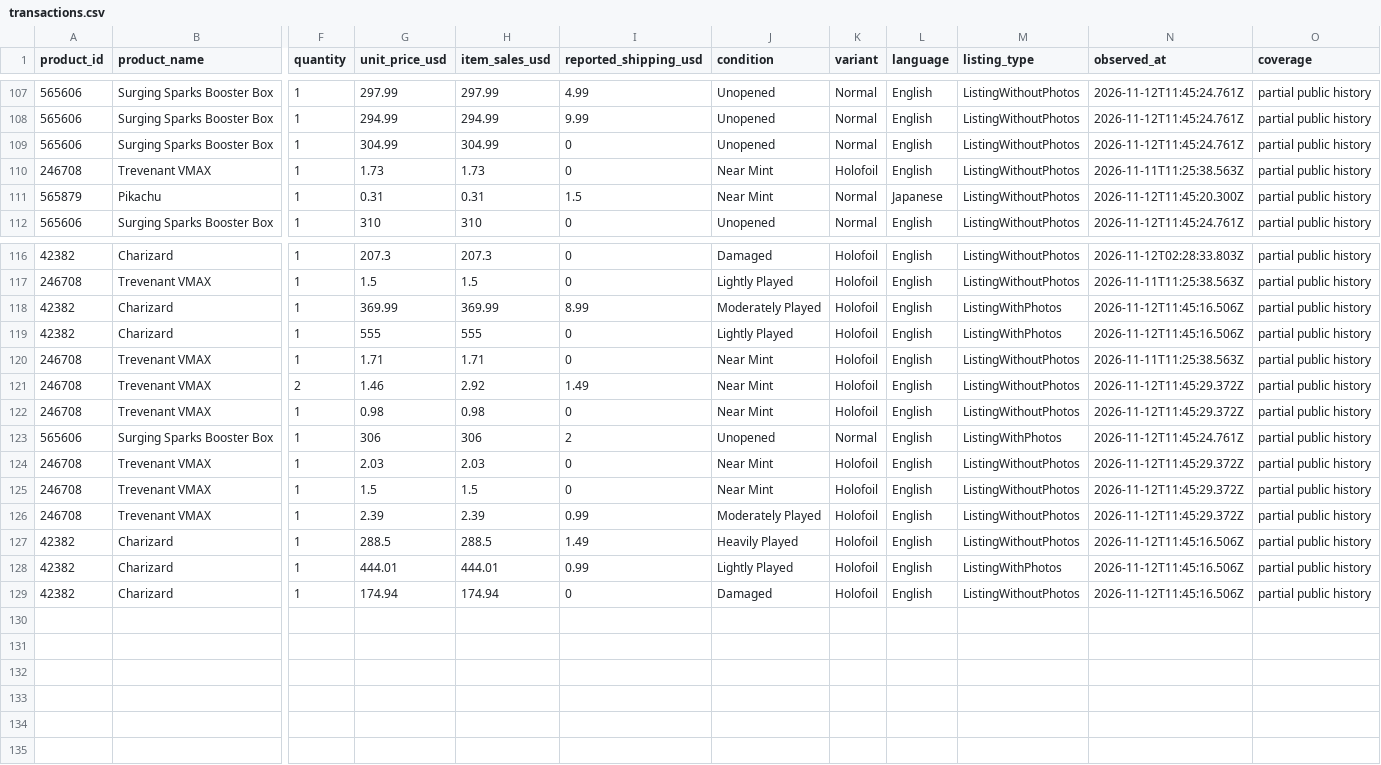
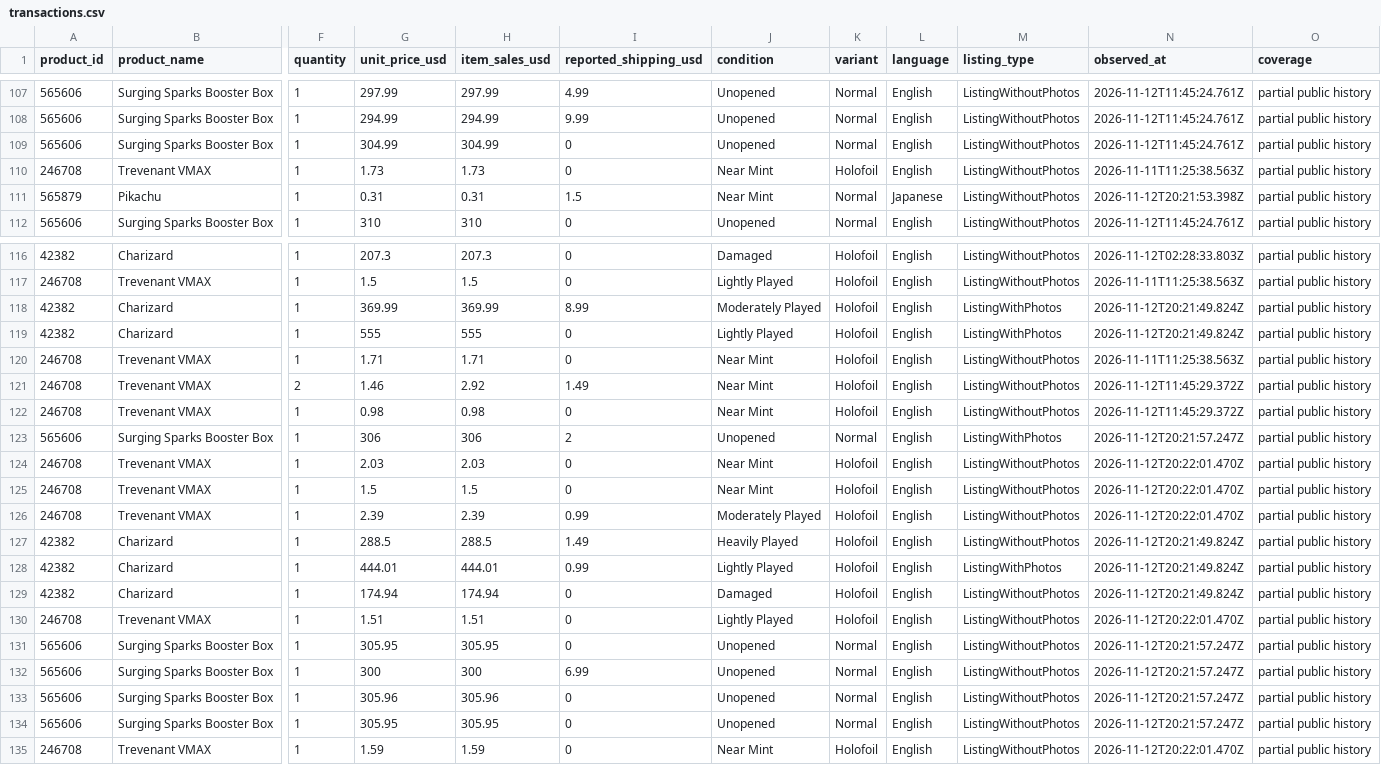
Before and after one commit to hanshanley/pokemon-tcg, a CSV file: reports/individual-sales/transactions.csv, drawn as a sheet; only a part is shown, gaps mark what is left out; rows hold the shown columns only; the diff covers the shown part only; the diff names each change by its address in the sheet, - before the commit and + after, or states it on an @@ line.

Commit message:
Update captured individual Pokemon sales: 2026-11-12T20:22:03.174Z

```diff
--- a/reports/individual-sales/transactions.csv
+++ b/reports/individual-sales/transactions.csv
-N111 (observed_at): 2026-11-12T11:45:20.300Z
+N111 (observed_at): 2026-11-12T20:21:53.398Z
-N118:N119 (observed_at): 2026-11-12T11:45:16.506Z
+N118:N119 (observed_at): 2026-11-12T20:21:49.824Z
-N123 (observed_at): 2026-11-12T11:45:24.761Z
+N123 (observed_at): 2026-11-12T20:21:57.247Z
-N124:N126 (observed_at): 2026-11-12T11:45:29.372Z
+N124:N126 (observed_at): 2026-11-12T20:22:01.470Z
-N127:N129 (observed_at): 2026-11-12T11:45:16.506Z
+N127:N129 (observed_at): 2026-11-12T20:21:49.824Z
+row 130: 246708 | Trevenant VMAX | 1 | 1.51 | 1.51 | 0 | Lightly Played | Holofoil | English | ListingWithoutPhotos | 2026-11-12T20:22:01.470Z | partial public history
+row 131: 565606 | Surging Sparks Booster Box | 1 | 305.95 | 305.95 | 0 | Unopened | Normal | English | ListingWithoutPhotos | 2026-11-12T20:21:57.247Z | partial public history
+row 132: 565606 | Surging Sparks Booster Box | 1 | 300 | 300 | 6.99 | Unopened | Normal | English | ListingWithoutPhotos | 2026-11-12T20:21:57.247Z | partial public history
+row 133: 565606 | Surging Sparks Booster Box | 1 | 305.96 | 305.96 | 0 | Unopened | Normal | English | ListingWithoutPhotos | 2026-11-12T20:21:57.247Z | partial public history
+row 134: 565606 | Surging Sparks Booster Box | 1 | 305.95 | 305.95 | 0 | Unopened | Normal | English | ListingWithoutPhotos | 2026-11-12T20:21:57.247Z | partial public history
+row 135: 246708 | Trevenant VMAX | 1 | 1.59 | 1.59 | 0 | Near Mint | Holofoil | English | ListingWithoutPhotos | 2026-11-12T20:22:01.470Z | partial public history
```
Also changed, not shown: 4 edited cells elsewhere in this file, reports/individual-sales/daily-sales.csv, reports/individual-sales/pokemon-daily.csv, 1 other file.
